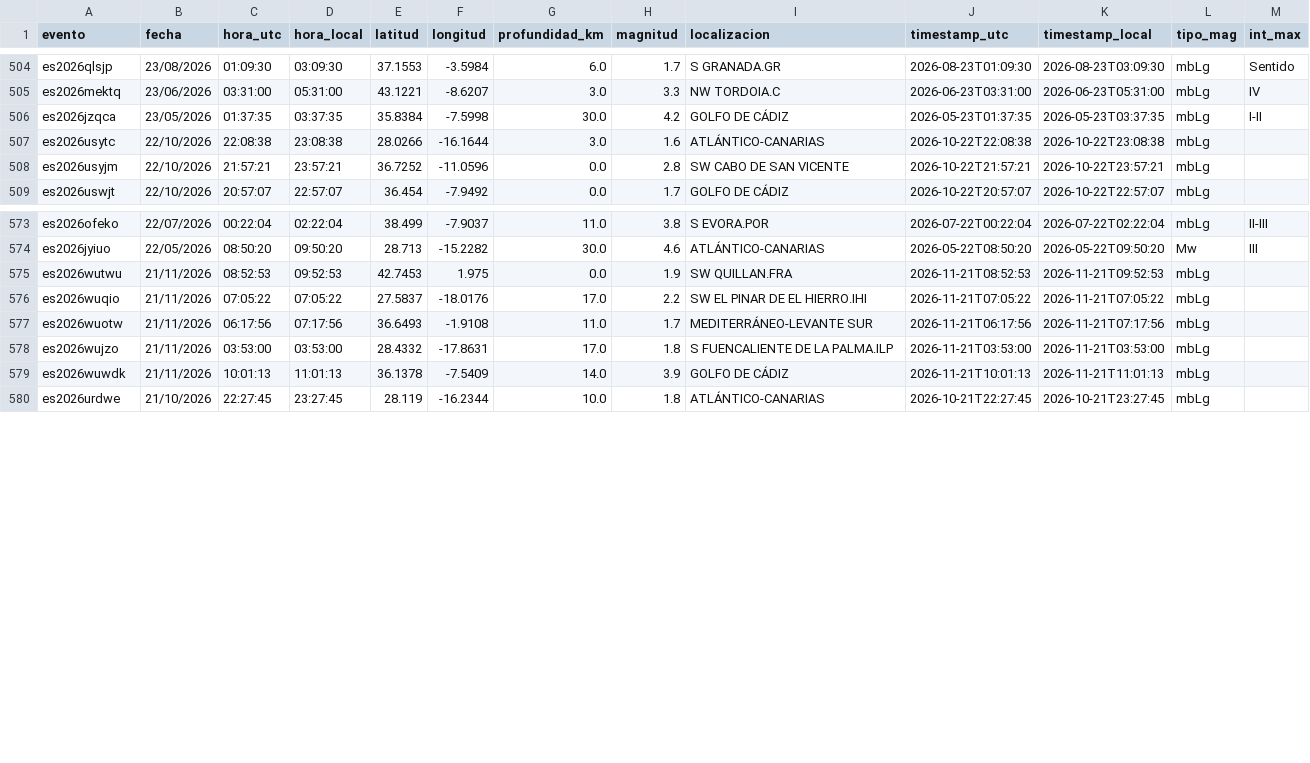
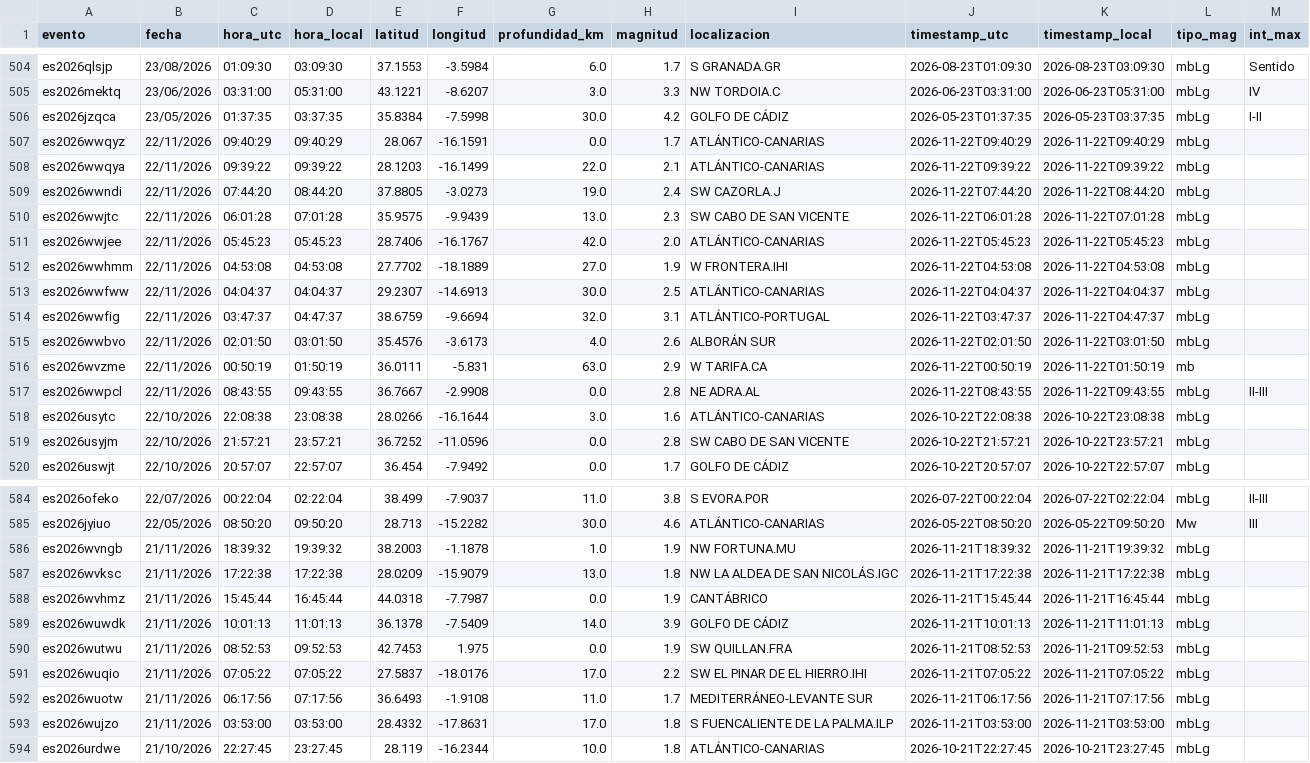
Before and after one commit to rodrigo-j-goncalves/terremotos-dashboard, a CSV file: terremotos_db.csv, drawn as a sheet; only a part is shown, gaps mark what is left out; the diff covers the shown part only.

```diff
--- a/terremotos_db.csv
+++ b/terremotos_db.csv
@@ -506,2 +506,13 @@ es2026mektq,23/06/2026,03:31:00,05:31:00,43.1221,-8.6207,3.0,3.3,NW TORDOIA.C,20
 es2026jzqca,23/05/2026,01:37:35,03:37:35,35.8384,-7.5998,30.0,4.2,GOLFO DE CÁDIZ,2026-05-23T01:37:35,2026-05-23T03:37:35,mbLg,I-II
+es2026wwqyz,22/11/2026,09:40:29,09:40:29,28.067,-16.1591,0.0,1.7,ATLÁNTICO-CANARIAS,2026-11-22T09:40:29,2026-11-22T09:40:29,mbLg,
+es2026wwqya,22/11/2026,09:39:22,09:39:22,28.1203,-16.1499,22.0,2.1,ATLÁNTICO-CANARIAS,2026-11-22T09:39:22,2026-11-22T09:39:22,mbLg,
+es2026wwndi,22/11/2026,07:44:20,08:44:20,37.8805,-3.0273,19.0,2.4,SW CAZORLA.J,2026-11-22T07:44:20,2026-11-22T08:44:20,mbLg,
+es2026wwjtc,22/11/2026,06:01:28,07:01:28,35.9575,-9.9439,13.0,2.3,SW CABO DE SAN VICENTE,2026-11-22T06:01:28,2026-11-22T07:01:28,mbLg,
+es2026wwjee,22/11/2026,05:45:23,05:45:23,28.7406,-16.1767,42.0,2.0,ATLÁNTICO-CANARIAS,2026-11-22T05:45:23,2026-11-22T05:45:23,mbLg,
+es2026wwhmm,22/11/2026,04:53:08,04:53:08,27.7702,-18.1889,27.0,1.9,W FRONTERA.IHI,2026-11-22T04:53:08,2026-11-22T04:53:08,mbLg,
+es2026wwfww,22/11/2026,04:04:37,04:04:37,29.2307,-14.6913,30.0,2.5,ATLÁNTICO-CANARIAS,2026-11-22T04:04:37,2026-11-22T04:04:37,mbLg,
+es2026wwfig,22/11/2026,03:47:37,04:47:37,38.6759,-9.6694,32.0,3.1,ATLÁNTICO-PORTUGAL,2026-11-22T03:47:37,2026-11-22T04:47:37,mbLg,
+es2026wwbvo,22/11/2026,02:01:50,03:01:50,35.4576,-3.6173,4.0,2.6,ALBORÁN SUR,2026-11-22T02:01:50,2026-11-22T03:01:50,mbLg,
+es2026wvzme,22/11/2026,00:50:19,01:50:19,36.0111,-5.831,63.0,2.9,W TARIFA.CA,2026-11-22T00:50:19,2026-11-22T01:50:19,mb,
+es2026wwpcl,22/11/2026,08:43:55,09:43:55,36.7667,-2.9908,0.0,2.8,NE ADRA.AL,2026-11-22T08:43:55,2026-11-22T09:43:55,mbLg,II-III
 es2026usytc,22/10/2026,22:08:38,23:08:38,28.0266,-16.1644,3.0,1.6,ATLÁNTICO-CANARIAS,2026-10-22T22:08:38,2026-10-22T23:08:38,mbLg,
@@ -574,2 +585,6 @@ es2026ofeko,22/07/2026,00:22:04,02:22:04,38.499,-7.9037,11.0,3.8,S EVORA.POR,202
 es2026jyiuo,22/05/2026,08:50:20,09:50:20,28.713,-15.2282,30.0,4.6,ATLÁNTICO-CANARIAS,2026-05-22T08:50:20,2026-05-22T09:50:20,Mw,III
+es2026wvngb,21/11/2026,18:39:32,19:39:32,38.2003,-1.1878,1.0,1.9,NW FORTUNA.MU,2026-11-21T18:39:32,2026-11-21T19:39:32,mbLg,
+es2026wvksc,21/11/2026,17:22:38,17:22:38,28.0209,-15.9079,13.0,1.8,NW LA ALDEA DE SAN NICOLÁS.IGC,2026-11-21T17:22:38,2026-11-21T17:22:38,mbLg,
+es2026wvhmz,21/11/2026,15:45:44,16:45:44,44.0318,-7.7987,0.0,1.9,CANTÁBRICO,2026-11-21T15:45:44,2026-11-21T16:45:44,mbLg,
+es2026wuwdk,21/11/2026,10:01:13,11:01:13,36.1378,-7.5409,14.0,3.9,GOLFO DE CÁDIZ,2026-11-21T10:01:13,2026-11-21T11:01:13,mbLg,
 es2026wutwu,21/11/2026,08:52:53,09:52:53,42.7453,1.975,0.0,1.9,SW QUILLAN.FRA,2026-11-21T08:52:53,2026-11-21T09:52:53,mbLg,
@@ -578,3 +593,2 @@ es2026wuotw,21/11/2026,06:17:56,07:17:56,36.6493,-1.9108,11.0,1.7,MEDITERRÁNEO-
 es2026wujzo,21/11/2026,03:53:00,03:53:00,28.4332,-17.8631,17.0,1.8,S FUENCALIENTE DE LA PALMA.ILP,2026-11-21T03:53:00,2026-11-21T03:53:00,mbLg,
-es2026wuwdk,21/11/2026,10:01:13,11:01:13,36.1378,-7.5409,14.0,3.9,GOLFO DE CÁDIZ,2026-11-21T10:01:13,2026-11-21T11:01:13,mbLg,
 es2026urdwe,21/10/2026,22:27:45,23:27:45,28.119,-16.2344,10.0,1.8,ATLÁNTICO-CANARIAS,2026-10-21T22:27:45,2026-10-21T23:27:45,mbLg,
```
Also changed, not shown: 2 moved rows elsewhere in this file.
